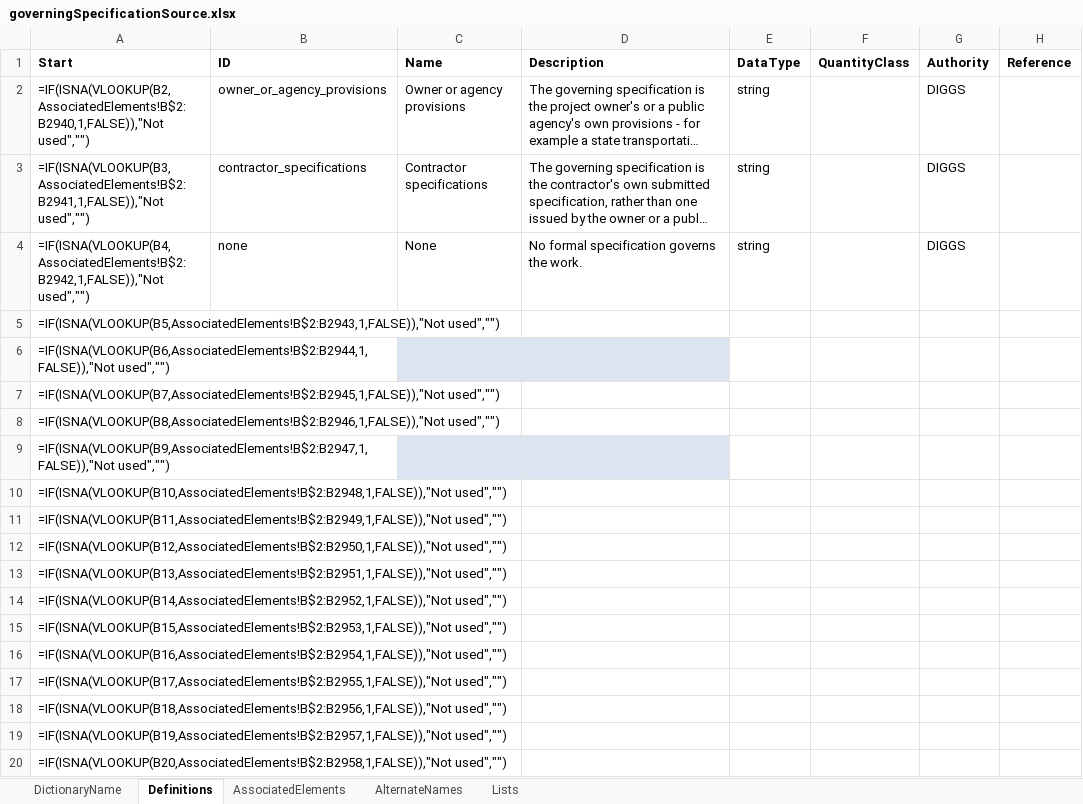
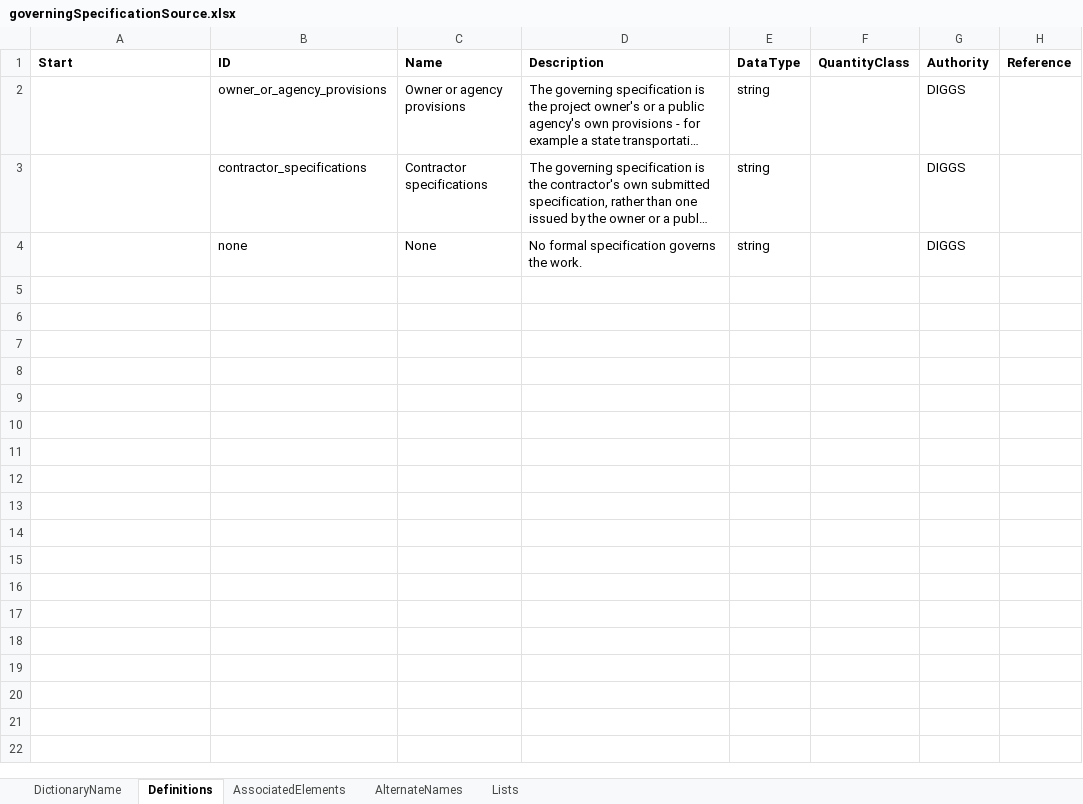
Before and after one commit to DIGGSml/def, an Excel workbook: Codelist Excel Files and Conversion Templates to XML/governingSpecificationSource.xlsx, sheet Definitions, drawn as a sheet; only a part is shown; long unchanged cells end in …; values as stored, in another font and other column widths than the file's, no borders; formulas without a stored value are shown as written; table styles not drawn; the diff covers the shown part only; the diff names each change by its address in the sheet, - before the commit and + after, or states it on an @@ line.

```diff
--- a/Codelist Excel Files and Conversion Templates to XML/governingSpecificationSource.xlsx (sheet Definitions)
+++ b/Codelist Excel Files and Conversion Templates to XML/governingSpecificationSource.xlsx (sheet Definitions)
-A2 (Start): =IF(ISNA(VLOOKUP(B2,AssociatedElements!B$2:B2940,1,FALSE)),"Not used","")
+A2 (Start): (empty)
-A3 (Start): =IF(ISNA(VLOOKUP(B3,AssociatedElements!B$2:B2941,1,FALSE)),"Not used","")
+A3 (Start): (empty)
-A4 (Start): =IF(ISNA(VLOOKUP(B4,AssociatedElements!B$2:B2942,1,FALSE)),"Not used","")
+A4 (Start): (empty)
-row 5: =IF(ISNA(VLOOKUP(B5,AssociatedElements!B$2:B2943,1,FALSE)),"Not used","")
-row 6: =IF(ISNA(VLOOKUP(B6,AssociatedElements!B$2:B2944,1,FALSE)),"Not used","")
-row 7: =IF(ISNA(VLOOKUP(B7,AssociatedElements!B$2:B2945,1,FALSE)),"Not used","")
-row 8: =IF(ISNA(VLOOKUP(B8,AssociatedElements!B$2:B2946,1,FALSE)),"Not used","")
-row 9: =IF(ISNA(VLOOKUP(B9,AssociatedElements!B$2:B2947,1,FALSE)),"Not used","")
-row 10: =IF(ISNA(VLOOKUP(B10,AssociatedElements!B$2:B2948,1,FALSE)),"Not used","")
-row 11: =IF(ISNA(VLOOKUP(B11,AssociatedElements!B$2:B2949,1,FALSE)),"Not used","")
-row 12: =IF(ISNA(VLOOKUP(B12,AssociatedElements!B$2:B2950,1,FALSE)),"Not used","")
-row 13: =IF(ISNA(VLOOKUP(B13,AssociatedElements!B$2:B2951,1,FALSE)),"Not used","")
-row 14: =IF(ISNA(VLOOKUP(B14,AssociatedElements!B$2:B2952,1,FALSE)),"Not used","")
-row 15: =IF(ISNA(VLOOKUP(B15,AssociatedElements!B$2:B2953,1,FALSE)),"Not used","")
-row 16: =IF(ISNA(VLOOKUP(B16,AssociatedElements!B$2:B2954,1,FALSE)),"Not used","")
-row 17: =IF(ISNA(VLOOKUP(B17,AssociatedElements!B$2:B2955,1,FALSE)),"Not used","")
-row 18: =IF(ISNA(VLOOKUP(B18,AssociatedElements!B$2:B2956,1,FALSE)),"Not used","")
-row 19: =IF(ISNA(VLOOKUP(B19,AssociatedElements!B$2:B2957,1,FALSE)),"Not used","")
-row 20: =IF(ISNA(VLOOKUP(B20,AssociatedElements!B$2:B2958,1,FALSE)),"Not used","")
```
Also changed, not shown: 17 removed rows elsewhere in this sheet, sheet AssociatedElements, sheet AlternateNames, Codelist Excel Files and Conversion Templates to XML/grout_inj_properties.xlsx, Codelist Excel Files and Conversion Templates to XML/mwd_properties.xlsx.
